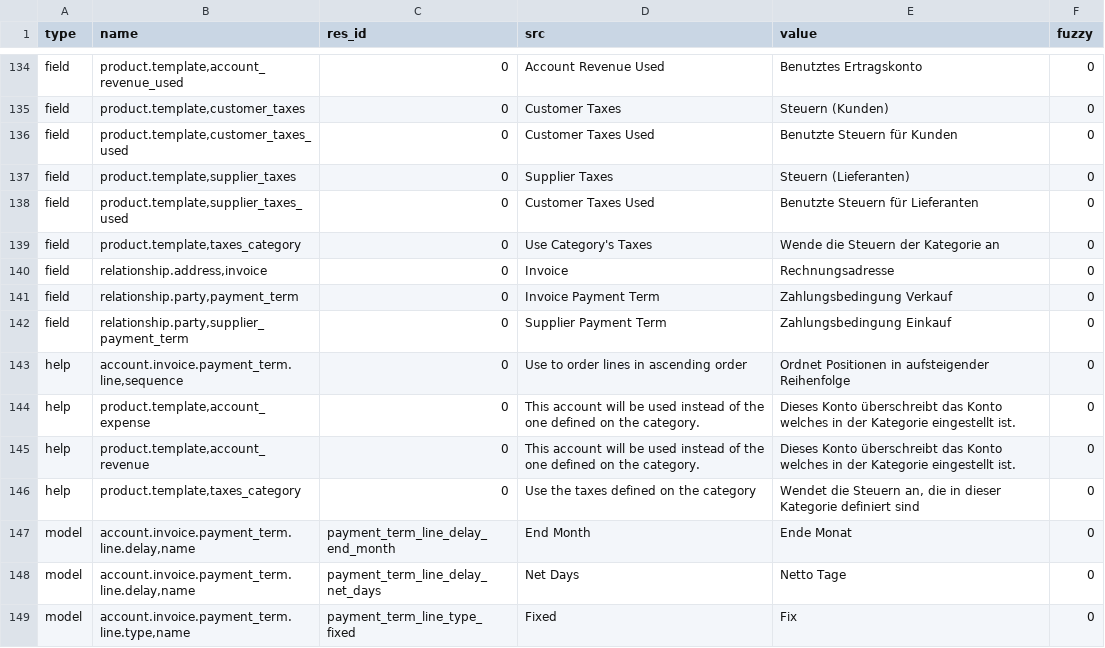
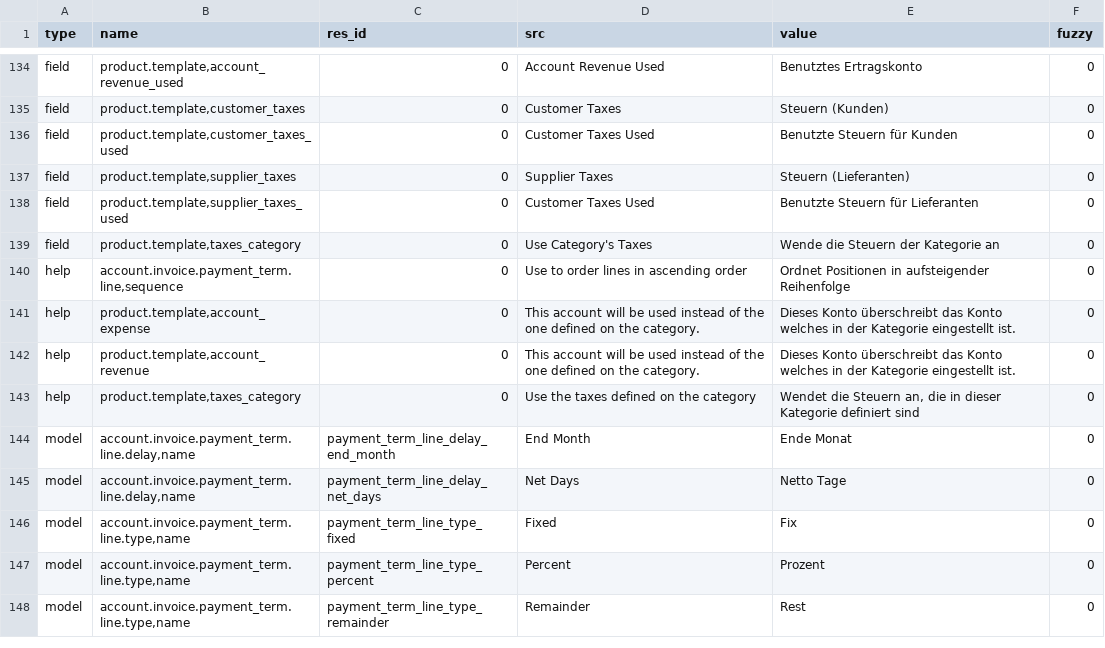
Before and after one commit to coopengo/account_invoice, a CSV file: de_DE.csv, drawn as a sheet; only a part is shown, gaps mark what is left out; the shorter side is filled out with more unchanged rows; the diff names each change by its address in the sheet, - before the commit and + after, or states it on an @@ line.

Commit message:
Fix translation for new party module

```diff
--- a/de_DE.csv
+++ b/de_DE.csv
-row 140: field | relationship.address,invoice | 0 | Invoice | Rechnungsadresse | 0
-row 141: field | relationship.party,payment_term | 0 | Invoice Payment Term | Zahlungsbedingung Verkauf | 0
-row 142: field | relationship.party,supplier_payment_term | 0 | Supplier Payment Term | Zahlungsbedingung Einkauf | 0
```
Also changed, not shown: es_ES.csv, fr_FR.csv.
